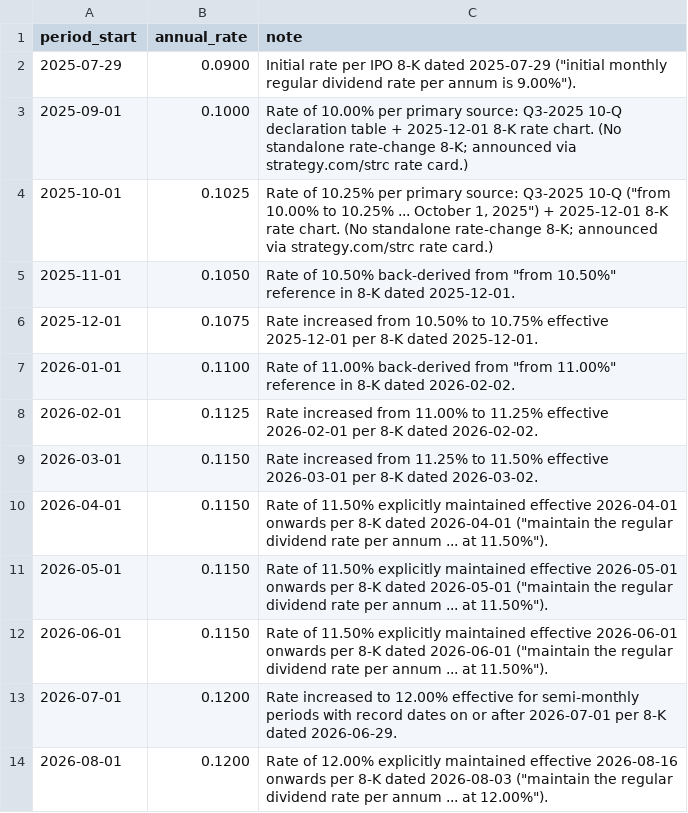
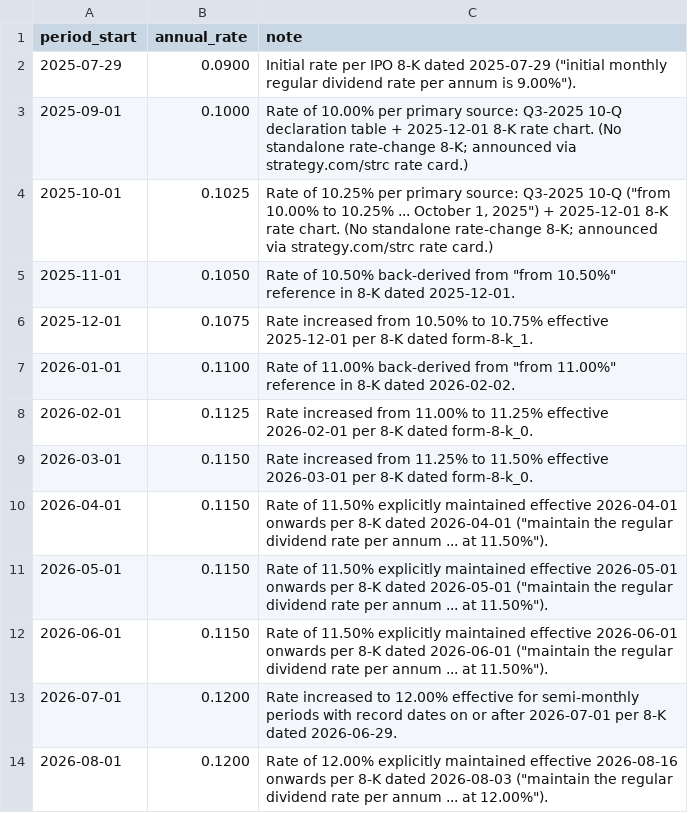
Before and after one commit to VelocityPoint/saylors-accountant-data, a CSV file: strc-rate-history.csv, drawn as a sheet.

```diff
--- a/strc-rate-history.csv
+++ b/strc-rate-history.csv
@@ -5,6 +5,6 @@ period_start,annual_rate,note
 2025-11-01,0.1050,"Rate of 10.50% back-derived from ""from 10.50%"" reference in 8-K dated 2025-12-01."
-2025-12-01,0.1075,Rate increased from 10.50% to 10.75% effective 2025-12-01 per 8-K dated 2025-12-01.
+2025-12-01,0.1075,Rate increased from 10.50% to 10.75% effective 2025-12-01 per 8-K dated form-8-k_1.
 2026-01-01,0.1100,"Rate of 11.00% back-derived from ""from 11.00%"" reference in 8-K dated 2026-02-02."
-2026-02-01,0.1125,Rate increased from 11.00% to 11.25% effective 2026-02-01 per 8-K dated 2026-02-02.
-2026-03-01,0.1150,Rate increased from 11.25% to 11.50% effective 2026-03-01 per 8-K dated 2026-03-02.
+2026-02-01,0.1125,Rate increased from 11.00% to 11.25% effective 2026-02-01 per 8-K dated form-8-k_0.
+2026-03-01,0.1150,Rate increased from 11.25% to 11.50% effective 2026-03-01 per 8-K dated form-8-k_0.
 2026-04-01,0.1150,"Rate of 11.50% explicitly maintained effective 2026-04-01 onwards per 8-K dated 2026-04-01 (""maintain the regular dividend rate per annum ... at 11.50%"")."
```
Also changed, not shown: tranches.csv, 1 other file.
